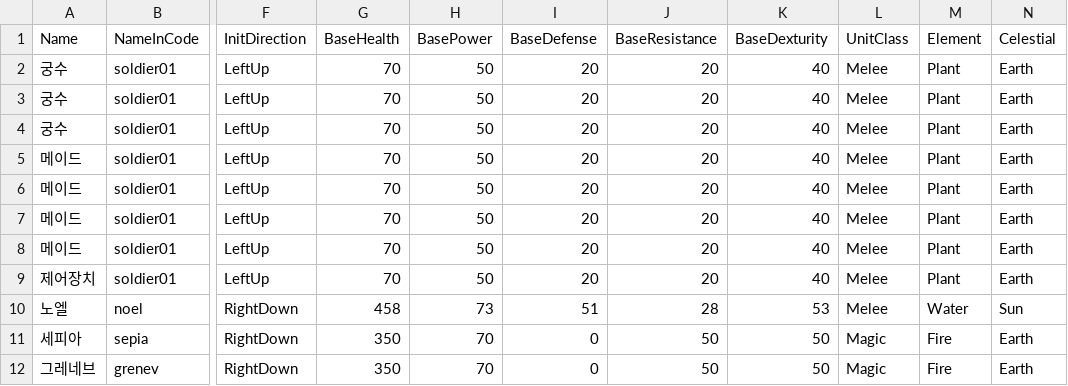
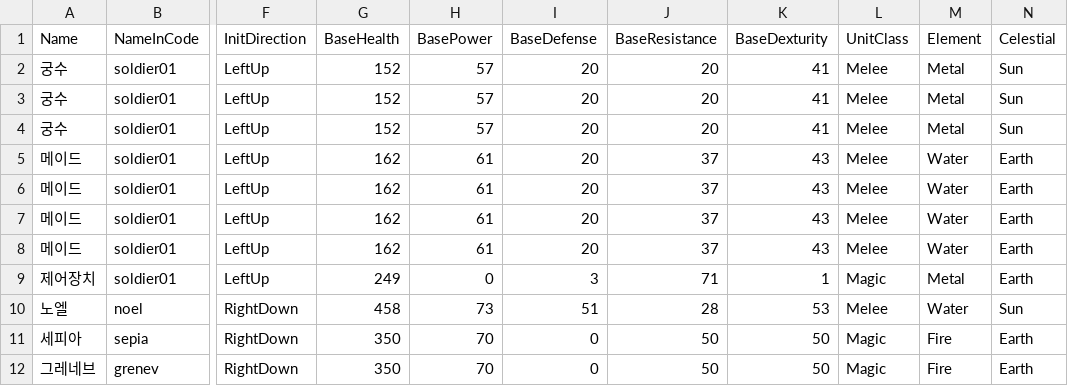
Before and after one commit to GGGC2/Epic_monad, a CSV file: Assets/Resources/Data/stage02_unit.csv, drawn as a sheet; only a part is shown, gaps mark what is left out; the diff names each change by its address in the sheet, - before the commit and + after, or states it on an @@ line.

```diff
--- a/Assets/Resources/Data/stage02_unit.csv
+++ b/Assets/Resources/Data/stage02_unit.csv
-G2:G4 (BaseHealth): 70
+G2:G4 (BaseHealth): 152
-H2:H4 (BasePower): 50
+H2:H4 (BasePower): 57
-K2:K4 (BaseDexturity): 40
+K2:K4 (BaseDexturity): 41
-M2:M4 (Element): Plant
+M2:M4 (Element): Metal
-N2:N4 (Celestial): Earth
+N2:N4 (Celestial): Sun
-G5:G8 (BaseHealth): 70
+G5:G8 (BaseHealth): 162
-H5:H8 (BasePower): 50
+H5:H8 (BasePower): 61
-J5:J8 (BaseResistance): 20
+J5:J8 (BaseResistance): 37
-K5:K8 (BaseDexturity): 40
+K5:K8 (BaseDexturity): 43
-M5:M8 (Element): Plant
+M5:M8 (Element): Water
-G9 (BaseHealth): 70
+G9 (BaseHealth): 249
-H9 (BasePower): 50
+H9 (BasePower): 0
-I9 (BaseDefense): 20
+I9 (BaseDefense): 3
-J9 (BaseResistance): 20
+J9 (BaseResistance): 71
-K9 (BaseDexturity): 40
+K9 (BaseDexturity): 1
-L9 (UnitClass): Melee
+L9 (UnitClass): Magic
-M9 (Element): Plant
+M9 (Element): Metal
```
Also changed, not shown: Assets/Resources/Data/stage01_unit.csv.
